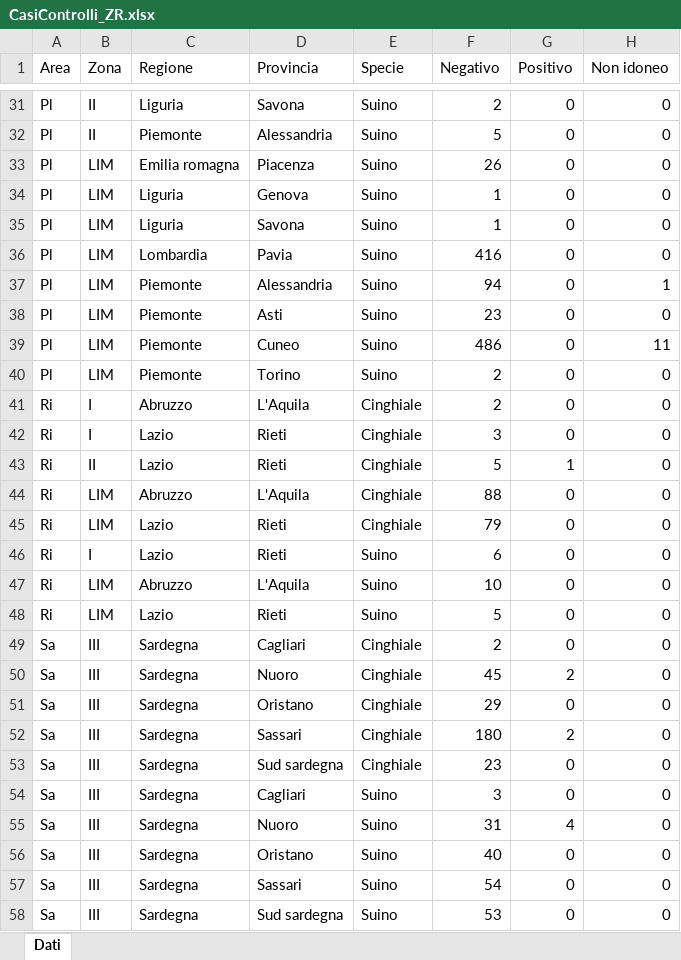
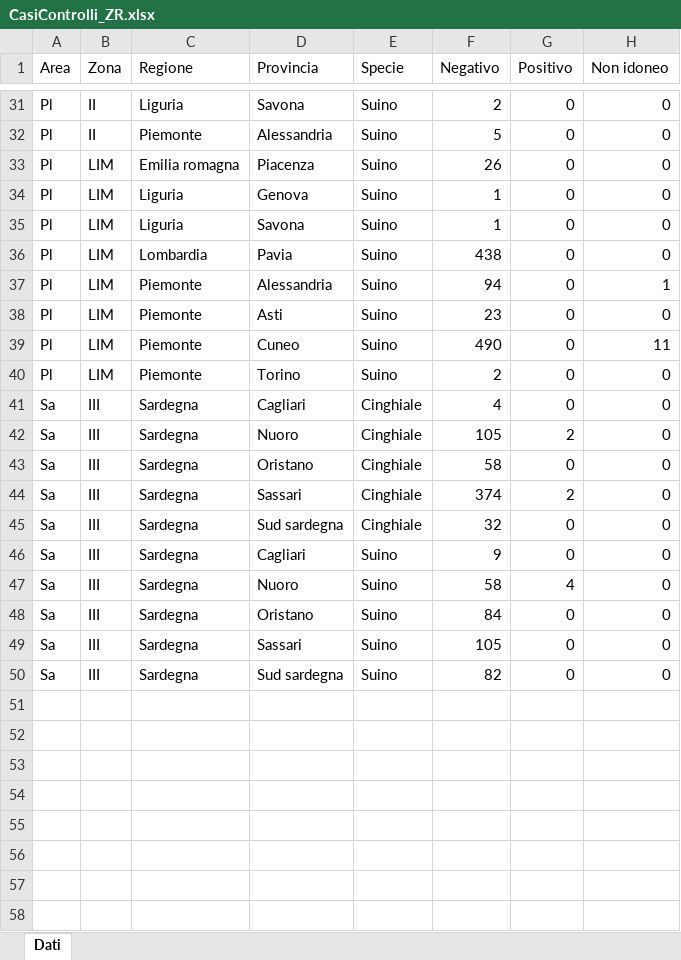
Before and after one commit to IZSAM-StatGIS/ReportPSA, an Excel workbook: Download/CasiControlli_ZR.xlsx, sheet Dati, drawn as a sheet; only a part is shown, gaps mark what is left out; values as stored, in another font and other column widths than the file's, no borders; removed rows and columns are numbered as before the commit, all else as after; the diff covers the shown part only; the diff names each change by its address in the sheet, - before the commit and + after, or states it on an @@ line.

```diff
--- a/Download/CasiControlli_ZR.xlsx (sheet Dati)
+++ b/Download/CasiControlli_ZR.xlsx (sheet Dati)
-F36 (Negativo): 416
+F36 (Negativo): 438
-F39 (Negativo): 486
+F39 (Negativo): 490
-row 41: Ri | I | Abruzzo | L'Aquila | Cinghiale | 2 | 0 | 0
-row 42: Ri | I | Lazio | Rieti | Cinghiale | 3 | 0 | 0
-row 43: Ri | II | Lazio | Rieti | Cinghiale | 5 | 1 | 0
-row 44: Ri | LIM | Abruzzo | L'Aquila | Cinghiale | 88 | 0 | 0
-row 45: Ri | LIM | Lazio | Rieti | Cinghiale | 79 | 0 | 0
-row 46: Ri | I | Lazio | Rieti | Suino | 6 | 0 | 0
-row 47: Ri | LIM | Abruzzo | L'Aquila | Suino | 10 | 0 | 0
-row 48: Ri | LIM | Lazio | Rieti | Suino | 5 | 0 | 0
-F41 (Negativo): 2
+F41 (Negativo): 4
-F42 (Negativo): 45
+F42 (Negativo): 105
-F43 (Negativo): 29
+F43 (Negativo): 58
-F44 (Negativo): 180
+F44 (Negativo): 374
-F45 (Negativo): 23
+F45 (Negativo): 32
-F46 (Negativo): 3
+F46 (Negativo): 9
-F47 (Negativo): 31
+F47 (Negativo): 58
-F48 (Negativo): 40
+F48 (Negativo): 84
-F49 (Negativo): 54
+F49 (Negativo): 105
-F50 (Negativo): 53
+F50 (Negativo): 82
```
Also changed, not shown: 8 edited cells elsewhere in this sheet, Download/Allevamenti_ZR.xlsx, Download/Cinghiali_ZR.xlsx, 17 other files.
